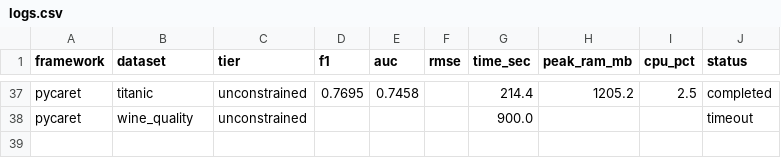
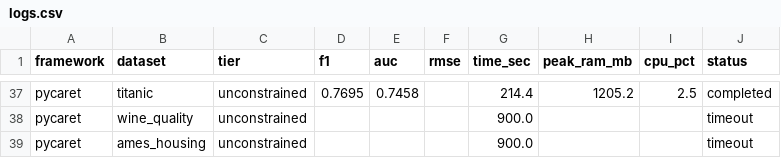
Before and after one commit to campofo/automl-tabular, a CSV file: results/logs.csv, drawn as a sheet; only a part is shown, gaps mark what is left out.

Commit message:
Checkpoint: pilot campaign 38/105; relabel watchdog kill as timeout

```diff
--- a/results/logs.csv
+++ b/results/logs.csv
@@ -38 +38,2 @@ pycaret,titanic,unconstrained,0.7695,0.7458,,214.4,1205.2,2.5,completed
 pycaret,wine_quality,unconstrained,,,,900.0,,,timeout
+pycaret,ames_housing,unconstrained,,,,900.0,,,timeout
```
